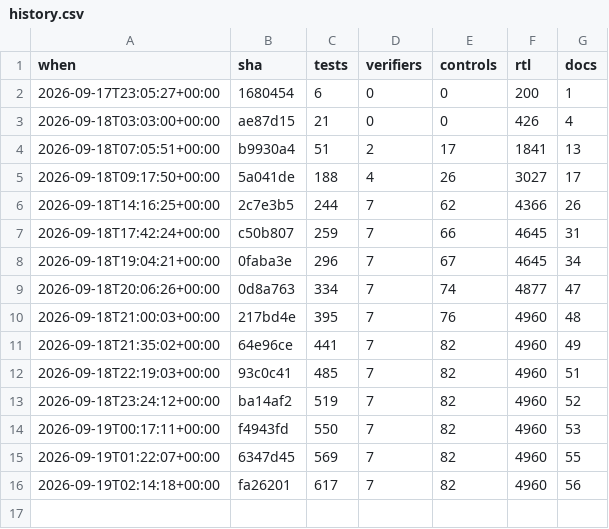
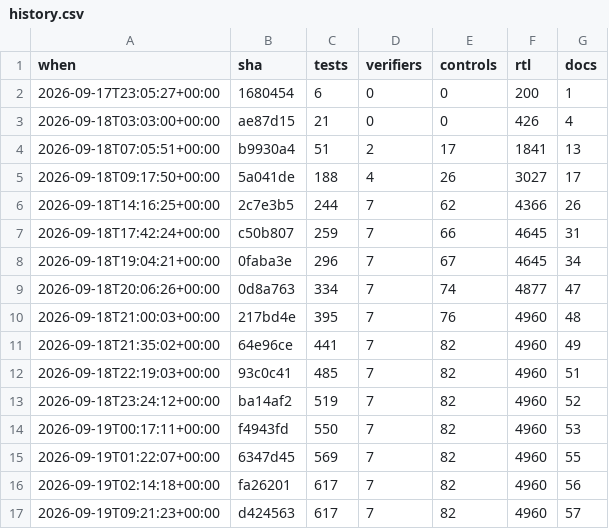
Before and after one commit to 2AMLogic/gf180-monosynth, a CSV file: docs/scorecard/history.csv, drawn as a sheet; the diff names each change by its address in the sheet, - before the commit and + after, or states it on an @@ line.

```diff
--- a/docs/scorecard/history.csv
+++ b/docs/scorecard/history.csv
+row 17: 2026-09-19T09:21:23+00:00 | d424563 | 617 | 7 | 82 | 4960 | 57
```
Also changed, not shown: 2 other files.
